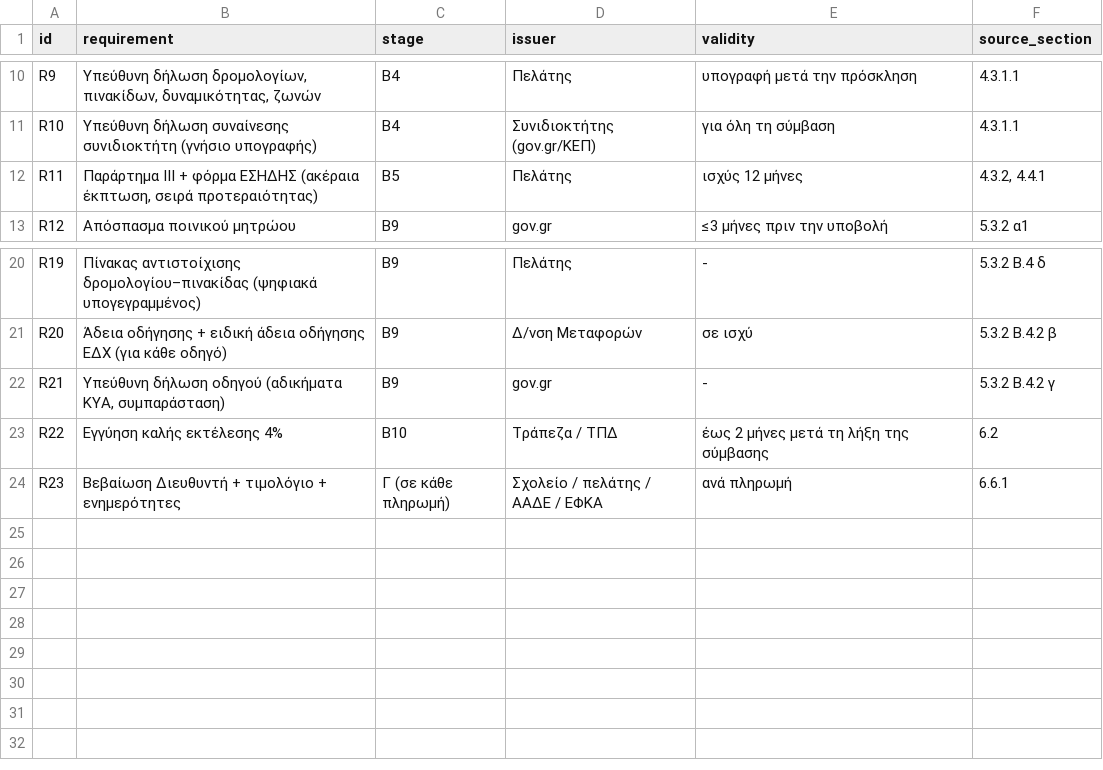
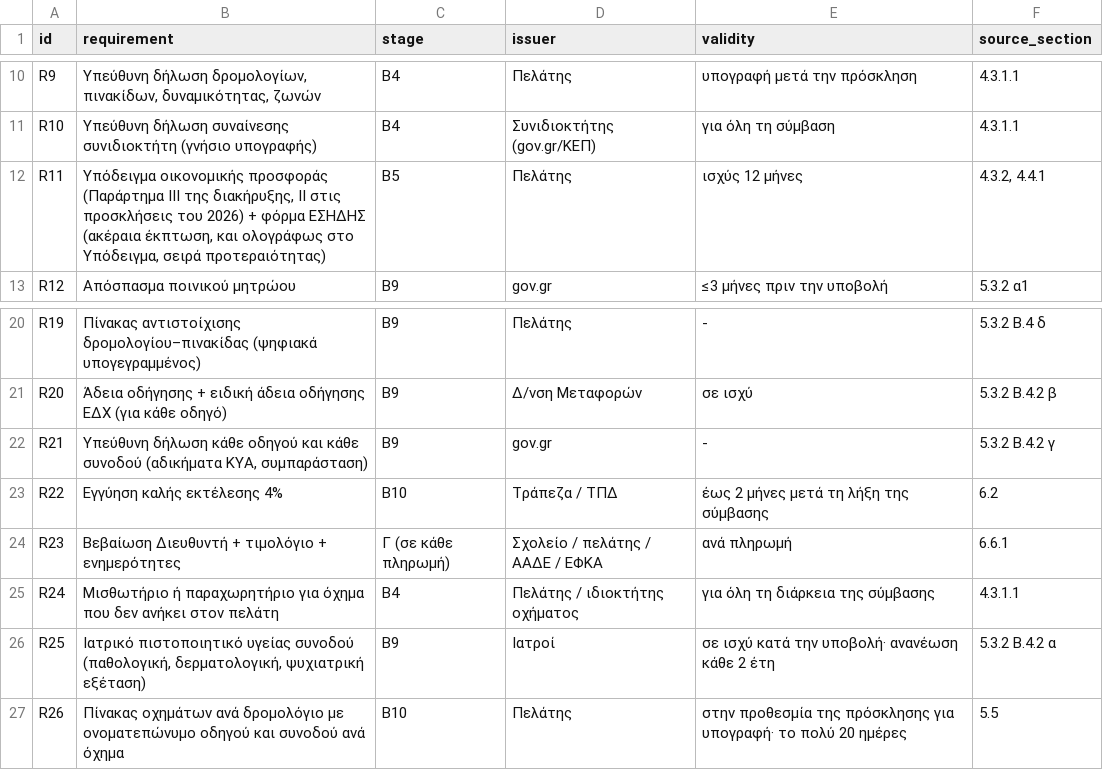
Before and after one commit to georgehadji/Tenderer, a CSV file: tenders/pkm-meth-student-transport-dsa-2026/requirements.csv, drawn as a sheet; only a part is shown, gaps mark what is left out.

```diff
--- a/tenders/pkm-meth-student-transport-dsa-2026/requirements.csv
+++ b/tenders/pkm-meth-student-transport-dsa-2026/requirements.csv
@@ -11,3 +11,3 @@ R9,"Υπεύθυνη δήλωση δρομολογίων, πινακίδων, δ
 R10,Υπεύθυνη δήλωση συναίνεσης συνιδιοκτήτη (γνήσιο υπογραφής),Β4,Συνιδιοκτήτης (gov.gr/ΚΕΠ),για όλη τη σύμβαση,4.3.1.1
-R11,"Παράρτημα ΙΙΙ + φόρμα ΕΣΗΔΗΣ (ακέραια έκπτωση, σειρά προτεραιότητας)",Β5,Πελάτης,ισχύς 12 μήνες,"4.3.2, 4.4.1"
+R11,"Υπόδειγμα οικονομικής προσφοράς (Παράρτημα ΙΙΙ της διακήρυξης, ΙΙ στις προσκλήσεις του 2026) + φόρμα ΕΣΗΔΗΣ (ακέραια έκπτωση, και ολογράφως στο Υπόδειγμα, σειρά προτεραιότητας)",Β5,Πελάτης,ισχύς 12 μήνες,"4.3.2, 4.4.1"
 R12,Απόσπασμα ποινικού μητρώου,Β9,gov.gr,≤3 μήνες πριν την υποβολή,5.3.2 α1
@@ -21,4 +21,7 @@ R19,Πίνακας αντιστοίχισης δρομολογίου–πινα
 R20,Άδεια οδήγησης + ειδική άδεια οδήγησης ΕΔΧ (για κάθε οδηγό),Β9,Δ/νση Μεταφορών,σε ισχύ,5.3.2 Β.4.2 β
-R21,"Υπεύθυνη δήλωση οδηγού (αδικήματα ΚΥΑ, συμπαράσταση)",Β9,gov.gr,-,5.3.2 Β.4.2 γ
+R21,"Υπεύθυνη δήλωση κάθε οδηγού και κάθε συνοδού (αδικήματα ΚΥΑ, συμπαράσταση)",Β9,gov.gr,-,5.3.2 Β.4.2 γ
 R22,Εγγύηση καλής εκτέλεσης 4%,Β10,Τράπεζα / ΤΠΔ,έως 2 μήνες μετά τη λήξη της σύμβασης,6.2
 R23,Βεβαίωση Διευθυντή + τιμολόγιο + ενημερότητες,Γ (σε κάθε πληρωμή),Σχολείο / πελάτης / ΑΑΔΕ / ΕΦΚΑ,ανά πληρωμή,6.6.1
+R24,Μισθωτήριο ή παραχωρητήριο για όχημα που δεν ανήκει στον πελάτη,Β4,Πελάτης / ιδιοκτήτης οχήματος,για όλη τη διάρκεια της σύμβασης,4.3.1.1
+R25,"Ιατρικό πιστοποιητικό υγείας συνοδού (παθολογική, δερματολογική, ψυχιατρική εξέταση)",Β9,Ιατροί,σε ισχύ κατά την υποβολή· ανανέωση κάθε 2 έτη,5.3.2 Β.4.2 α
+R26,Πίνακας οχημάτων ανά δρομολόγιο με ονοματεπώνυμο οδηγού και συνοδού ανά όχημα,Β10,Πελάτης,στην προθεσμία της πρόσκλησης για υπογραφή· το πολύ 20 ημέρες,5.5
```
Also changed, not shown: 13 other files.
